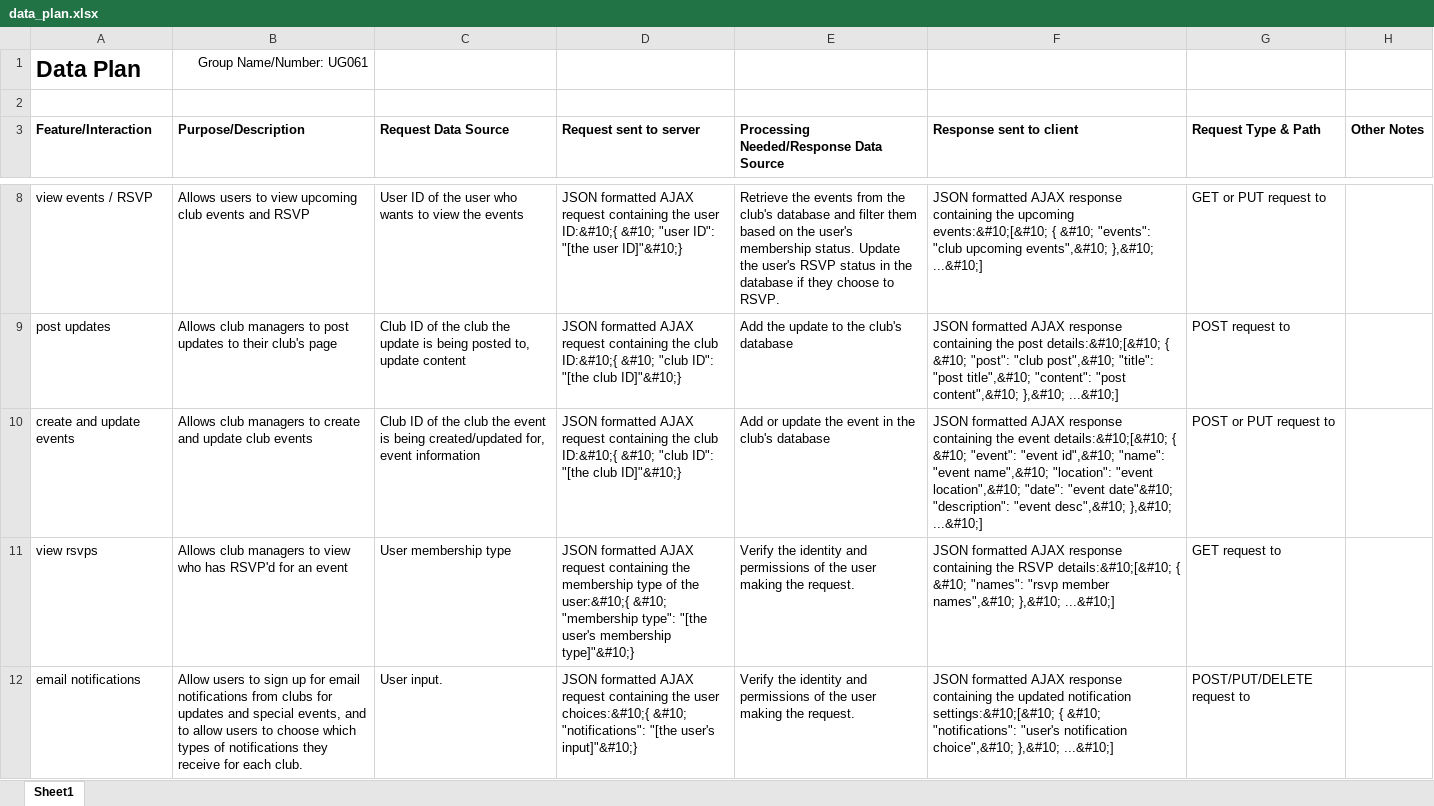
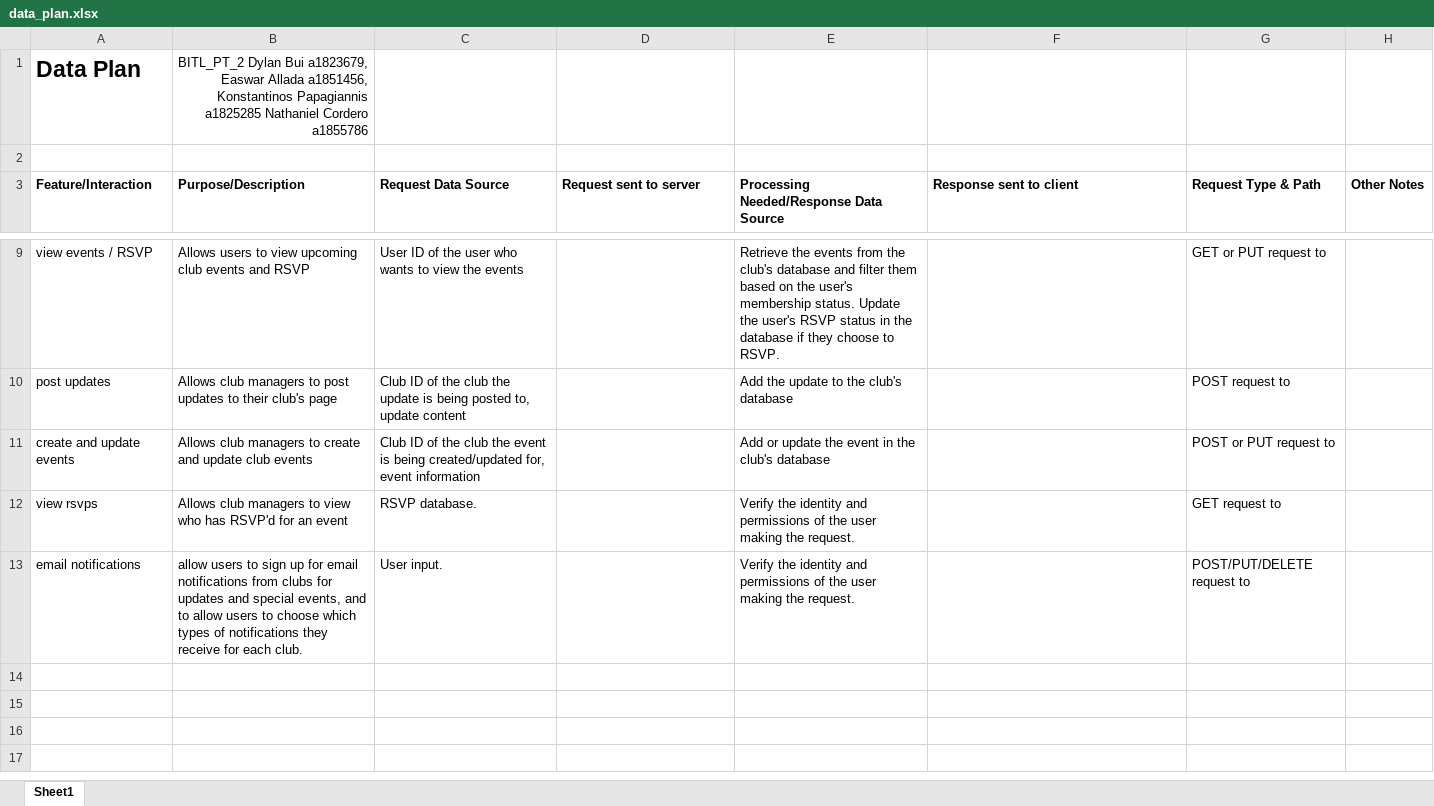
Before and after one commit to zuichii/Portal, an Excel workbook: planning/data_plan.xlsx, sheet Sheet1, drawn as a sheet; only a part is shown, gaps mark what is left out; values as stored, in another font and other column widths than the file's, no borders; addresses are those after the commit; the diff covers the shown part only; the diff names each change by its address in the sheet, - before the commit and + after, or states it on an @@ line.

```diff
--- a/planning/data_plan.xlsx (sheet Sheet1)
+++ b/planning/data_plan.xlsx (sheet Sheet1)
-B1 (Purpose/Description): Group Name/Number: UG061
+B1 (Purpose/Description): BITL_PT_2 Dylan Bui a1823679, Easwar Allada a1851456, Konstantinos Papagiannis a1825285 Nathaniel Cordero a1855786
-D9 (Request sent to server): JSON formatted AJAX request containing the user ID:&#10;{ &#10; "user ID": "[the user ID]"&#10;}
+D9 (Request sent to server): (empty)
-F9 (Response sent to client): JSON formatted AJAX response containing the upcoming events:&#10;[&#10; { &#10; "events": "club upcoming events",&#10; },&#10; ...&#10;]
+F9 (Response sent to client): (empty)
-D10:D11 (Request sent to server): JSON formatted AJAX request containing the club ID:&#10;{ &#10; "club ID": "[the club ID]"&#10;}
+D10:D11 (Request sent to server): (empty)
-F10 (Response sent to client): JSON formatted AJAX response containing the post details:&#10;[&#10; { &#10; "post": "club post",&#10; "title": "post title",&#10; "content": "post content",&#10; },&#10; ...&#10;]
+F10 (Response sent to client): (empty)
-F11 (Response sent to client): JSON formatted AJAX response containing the event details:&#10;[&#10; { &#10; "event": "event id",&#10; "name": "event name",&#10; "location": "event location",&#10; "date": "event date"&#10; "description": "event desc",&#10; },&#10; ...&#10;]
+F11 (Response sent to client): (empty)
-C12 (Request Data Source): User membership type
+C12 (Request Data Source): RSVP database.
-D12 (Request sent to server): JSON formatted AJAX request containing the membership type of the user:&#10;{ &#10; "membership type": "[the user's membership type]"&#10;}
+D12 (Request sent to server): (empty)
-F12 (Response sent to client): JSON formatted AJAX response containing the RSVP details:&#10;[&#10; { &#10; "names": "rsvp member names",&#10; },&#10; ...&#10;]
+F12 (Response sent to client): (empty)
-B13 (Purpose/Description): Allow users to…
+B13 (Purpose/Description): allow users to…
-D13 (Request sent to server): JSON formatted AJAX request containing the user choices:&#10;{ &#10; "notifications": "[the user's input]"&#10;}
+D13 (Request sent to server): (empty)
-F13 (Response sent to client): JSON formatted AJAX response containing the updated notification settings:&#10;[&#10; { &#10; "notifications": "user's notification choice",&#10; },&#10; ...&#10;]
+F13 (Response sent to client): (empty)
```
Also changed, not shown: 1 added row and 8 edited cells elsewhere in this sheet, 5 other files.
